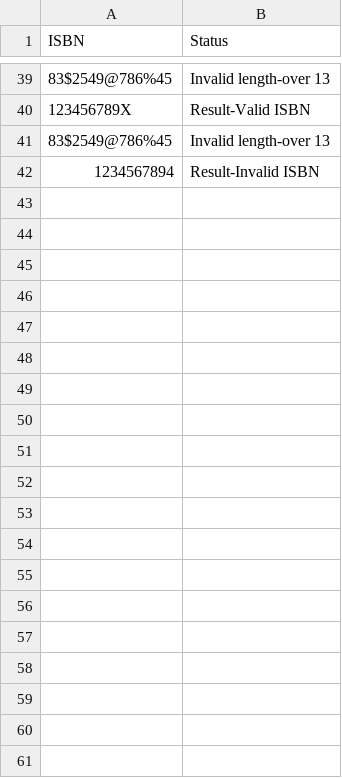
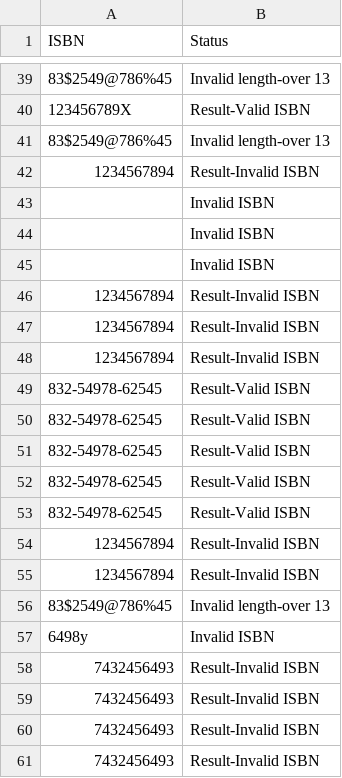
Before and after one commit to gmontantez/isbn, a CSV file: isbn_file.csv, drawn as a sheet; only a part is shown, gaps mark what is left out; the diff covers the shown part only; the diff names each change by its address in the sheet, - before the commit and + after, or states it on an @@ line.

Commit message:
ISBN with CSS

```diff
--- a/isbn_file.csv
+++ b/isbn_file.csv
+row 43:  | Invalid ISBN
+row 44:  | Invalid ISBN
+row 45:  | Invalid ISBN
+row 46: 1234567894 | Result-Invalid ISBN
+row 47: 1234567894 | Result-Invalid ISBN
+row 48: 1234567894 | Result-Invalid ISBN
+row 49: 832-54978-62545 | Result-Valid ISBN
+row 50: 832-54978-62545 | Result-Valid ISBN
+row 51: 832-54978-62545 | Result-Valid ISBN
+row 52: 832-54978-62545 | Result-Valid ISBN
+row 53: 832-54978-62545 | Result-Valid ISBN
+row 54: 1234567894 | Result-Invalid ISBN
+row 55: 1234567894 | Result-Invalid ISBN
+row 56: 83$2549@786%45 | Invalid length-over 13
+row 57: 6498y | Invalid ISBN
+row 58: 7432456493 | Result-Invalid ISBN
+row 59: 7432456493 | Result-Invalid ISBN
+row 60: 7432456493 | Result-Invalid ISBN
+row 61: 7432456493 | Result-Invalid ISBN
```
Also changed, not shown: 57 added rows elsewhere in this file, isbn_file2.csv, 8 other files.
